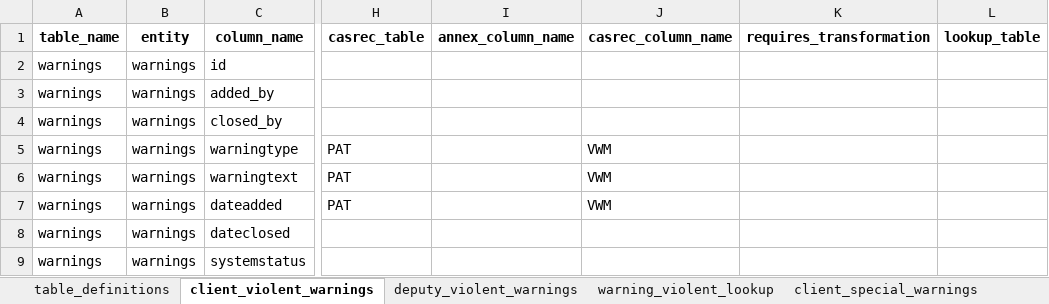
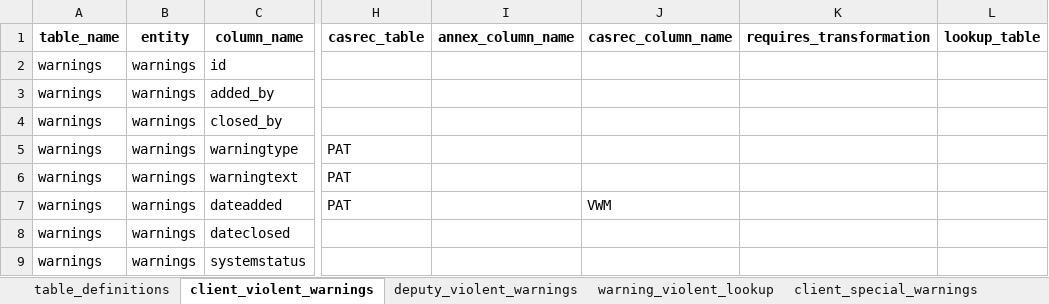
Before and after one commit to ministryofjustice/opg-data-casrec-migration-mappings, an Excel workbook: mapping_spreadsheet/Casrec_Mapping_Document_Warnings.xlsx, sheet client_violent_warnings, drawn as a sheet; only a part is shown, gaps mark what is left out; values as stored, in another font and other column widths than the file's, no borders; the diff names each change by its address in the sheet, - before the commit and + after, or states it on an @@ line.

Commit message:
warnings wasn't quite right

```diff
--- a/mapping_spreadsheet/Casrec_Mapping_Document_Warnings.xlsx (sheet client_violent_warnings)
+++ b/mapping_spreadsheet/Casrec_Mapping_Document_Warnings.xlsx (sheet client_violent_warnings)
-J5:J6 (casrec_column_name): VWM
+J5:J6 (casrec_column_name): (empty)
```
Also changed, not shown: sheet deputy_violent_warnings, sheet client_nodebtchase_warnings, sheet deputy_special_warnings, sheet client_special_warnings, sheet client_saarcheck_warnings, 6 other files.
